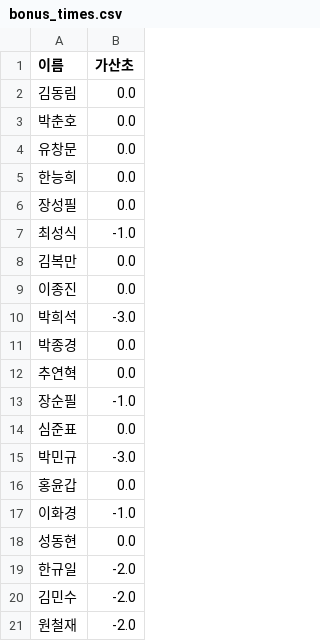
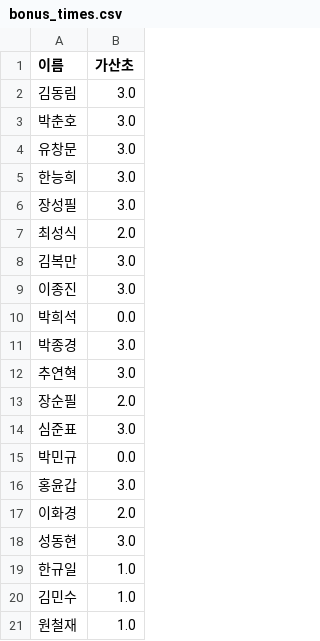
Before and after one commit to dante01/gck-laptime-leaderboard, a CSV file: bonus_times.csv, drawn as a sheet.

Commit message:
update bonus time for ksr 24 4R

```diff
--- a/bonus_times.csv
+++ b/bonus_times.csv
@@ -1,21 +1,21 @@
 이름,가산초
-김동림,0.0
-박춘호,0.0
-유창문,0.0
-한능희,0.0
-장성필,0.0
-최성식,-1.0
-김복만,0.0
-이종진,0.0
-박희석,-3.0
-박종경,0.0
-추연혁,0.0
-장순필,-1.0
-심준표,0.0
-박민규,-3.0
-홍윤갑,0.0
-이화경,-1.0
-성동현,0.0
-한규일,-2.0
-김민수,-2.0
-원철재,-2.0
+김동림,3.0
+박춘호,3.0
+유창문,3.0
+한능희,3.0
+장성필,3.0
+최성식,2.0
+김복만,3.0
+이종진,3.0
+박희석,0.0
+박종경,3.0
+추연혁,3.0
+장순필,2.0
+심준표,3.0
+박민규,0.0
+홍윤갑,3.0
+이화경,2.0
+성동현,3.0
+한규일,1.0
+김민수,1.0
+원철재,1.0
```
